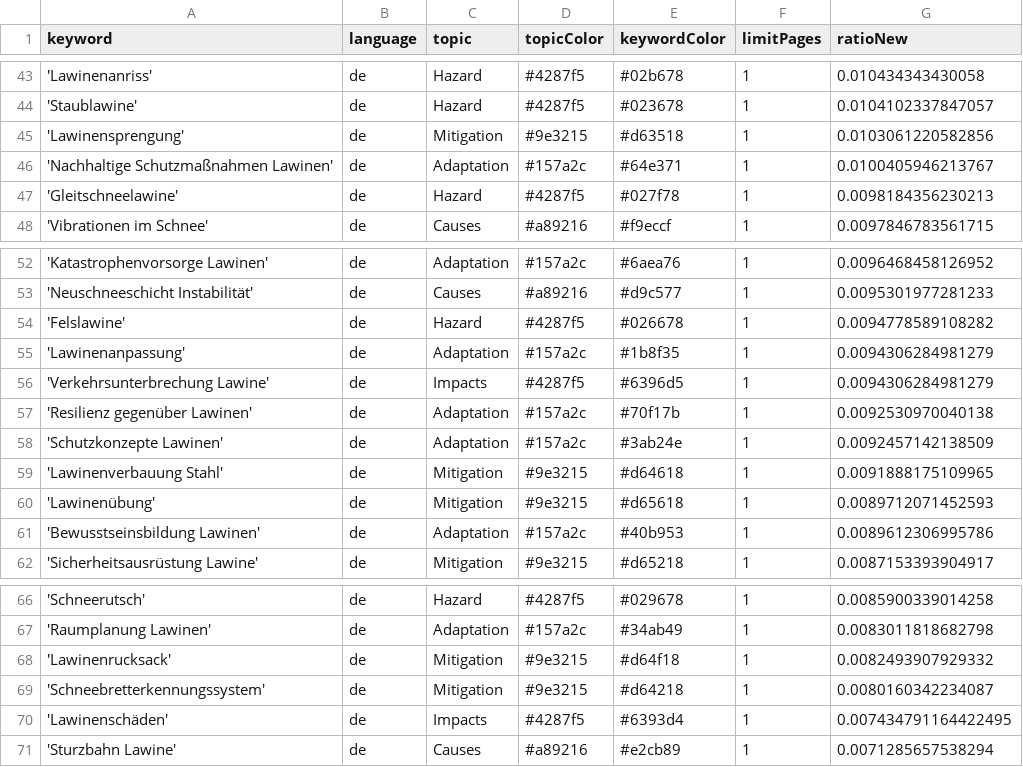
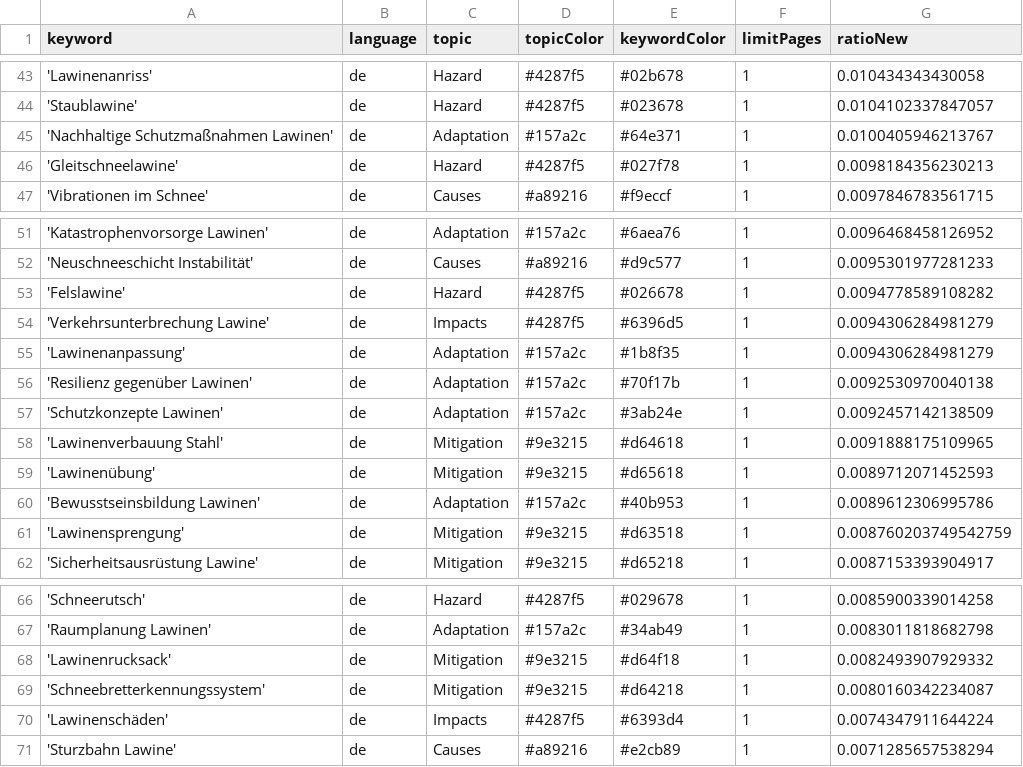
Before and after one commit to picawe-news/AvalancheIsComing, a CSV file: keywords.csv, drawn as a sheet; only a part is shown, gaps mark what is left out.

Commit message:
Commit from GitHub Actions (harvest:0.0)

```diff
--- a/keywords.csv
+++ b/keywords.csv
@@ -44,3 +44,2 @@ keyword,language,topic,topicColor,keywordColor,limitPages,ratioNew
 'Staublawine',de,Hazard,#4287f5,#023678,1,0.0104102337847057
-'Lawinensprengung',de,Mitigation,#9e3215,#d63518,1,0.0103061220582856
 'Nachhaltige Schutzmaßnahmen Lawinen',de,Adaptation,#157a2c,#64e371,1,0.0100405946213767
@@ -54,4 +53,4 @@ keyword,language,topic,topicColor,keywordColor,limitPages,ratioNew
 'Felslawine',de,Hazard,#4287f5,#026678,1,0.0094778589108282
+'Verkehrsunterbrechung Lawine',de,Impacts,#4287f5,#6396d5,1,0.0094306284981279
 'Lawinenanpassung',de,Adaptation,#157a2c,#1b8f35,1,0.0094306284981279
-'Verkehrsunterbrechung Lawine',de,Impacts,#4287f5,#6396d5,1,0.0094306284981279
 'Resilienz gegenüber Lawinen',de,Adaptation,#157a2c,#70f17b,1,0.0092530970040138
@@ -61,2 +60,3 @@ keyword,language,topic,topicColor,keywordColor,limitPages,ratioNew
 'Bewusstseinsbildung Lawinen',de,Adaptation,#157a2c,#40b953,1,0.0089612306995786
+'Lawinensprengung',de,Mitigation,#9e3215,#d63518,1,0.008760203749542759
 'Sicherheitsausrüstung Lawine',de,Mitigation,#9e3215,#d65218,1,0.0087153393904917
@@ -69,3 +69,3 @@ keyword,language,topic,topicColor,keywordColor,limitPages,ratioNew
 'Schneebretterkennungssystem',de,Mitigation,#9e3215,#d64218,1,0.0080160342234087
-'Lawinenschäden',de,Impacts,#4287f5,#6393d4,1,0.007434791164422495
+'Lawinenschäden',de,Impacts,#4287f5,#6393d4,1,0.0074347911644224
 'Sturzbahn Lawine',de,Causes,#a89216,#e2cb89,1,0.0071285657538294
```
